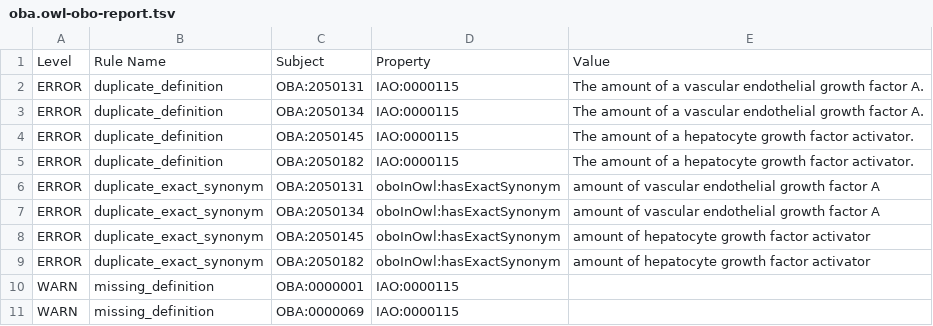
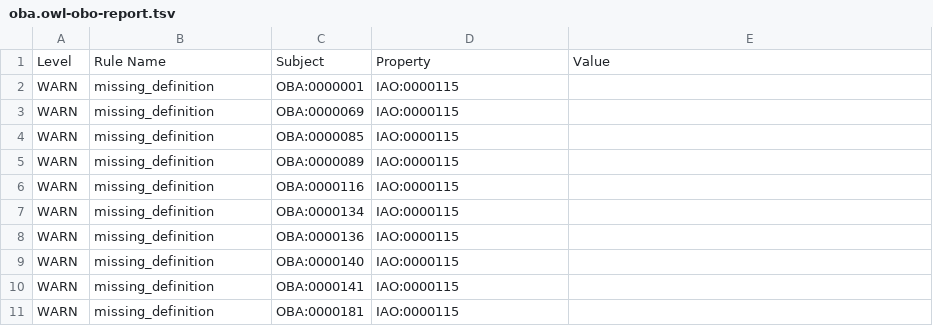
Before and after one commit to obophenotype/bio-attribute-ontology, a TSV file: src/ontology/reports/oba.owl-obo-report.tsv, drawn as a sheet; only a part is shown; the shorter side is filled out with more unchanged rows; the diff names each change by its address in the sheet, - before the commit and + after, or states it on an @@ line.

```diff
--- a/src/ontology/reports/oba.owl-obo-report.tsv
+++ b/src/ontology/reports/oba.owl-obo-report.tsv
-row 2: ERROR | duplicate_definition | OBA:2050131 | IAO:0000115 | The amount of a vascular endothelial growth factor A.
-row 3: ERROR | duplicate_definition | OBA:2050134 | IAO:0000115 | The amount of a vascular endothelial growth factor A.
-row 4: ERROR | duplicate_definition | OBA:2050145 | IAO:0000115 | The amount of a hepatocyte growth factor activator.
-row 5: ERROR | duplicate_definition | OBA:2050182 | IAO:0000115 | The amount of a hepatocyte growth factor activator.
-row 6: ERROR | duplicate_exact_synonym | OBA:2050131 | oboInOwl:hasExactSynonym | amount of vascular endothelial growth factor A
-row 7: ERROR | duplicate_exact_synonym | OBA:2050134 | oboInOwl:hasExactSynonym | amount of vascular endothelial growth factor A
-row 8: ERROR | duplicate_exact_synonym | OBA:2050145 | oboInOwl:hasExactSynonym | amount of hepatocyte growth factor activator
-row 9: ERROR | duplicate_exact_synonym | OBA:2050182 | oboInOwl:hasExactSynonym | amount of hepatocyte growth factor activator
```
Also changed, not shown: src/mappings/pato_attribute_value.sssom.tsv, 4 other files.
